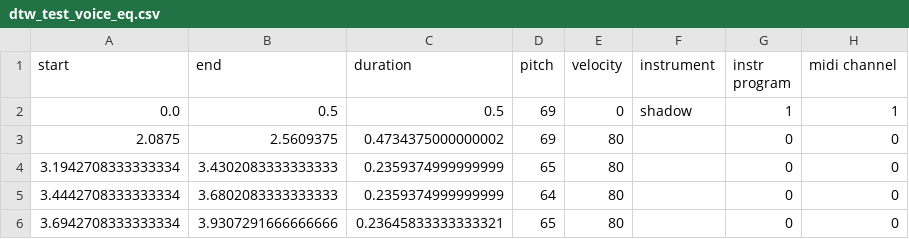
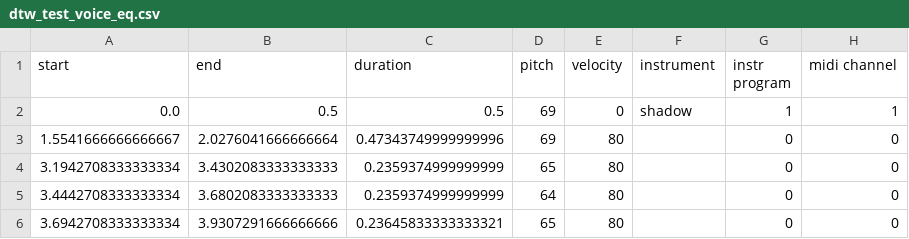
Before and after one commit to Nemecxpetr/diplomova_prace, a CSV file: data/CSV/dtw_test_voice_eq.csv, drawn as a sheet.

```diff
--- a/data/CSV/dtw_test_voice_eq.csv
+++ b/data/CSV/dtw_test_voice_eq.csv
@@ -2,3 +2,3 @@ start,end,duration,pitch,velocity,instrument,instr program,midi channel
 0.0,0.5,0.5,69,0,shadow,1,1
-2.0875,2.5609375,0.4734375000000002,69,80,,0,0
+1.5541666666666667,2.0276041666666664,0.47343749999999996,69,80,,0,0
 3.1942708333333334,3.4302083333333333,0.2359374999999999,65,80,,0,0
```
Also changed, not shown: data/CSV/dtw_test.csv, data/CSV/dtw_test_voice_slow.csv, 6 other files.
